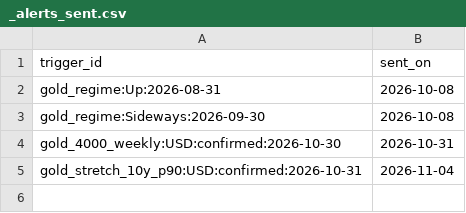
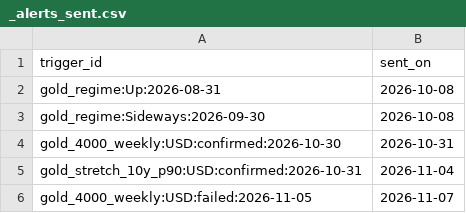
Before and after one commit to Shawhir/Commodities, a CSV file: data/store/_alerts_sent.csv, drawn as a sheet.

```diff
--- a/data/store/_alerts_sent.csv
+++ b/data/store/_alerts_sent.csv
@@ -5 +5,2 @@ gold_4000_weekly:USD:confirmed:2026-10-30,2026-10-31
 gold_stretch_10y_p90:USD:confirmed:2026-10-31,2026-11-04
+gold_4000_weekly:USD:failed:2026-11-05,2026-11-07
```
Also changed, not shown: data/store/_releases.csv.
